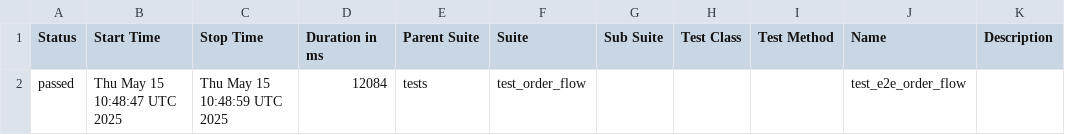
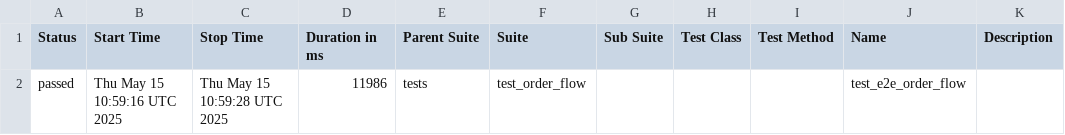
Before and after one commit to Bismaya2401/python-selanium, a CSV file: docs/allure-report/data/suites.csv, drawn as a sheet.

```diff
--- a/docs/allure-report/data/suites.csv
+++ b/docs/allure-report/data/suites.csv
@@ -1,2 +1,2 @@
 "Status","Start Time","Stop Time","Duration in ms","Parent Suite","Suite","Sub Suite","Test Class","Test Method","Name","Description"
-"passed","Thu May 15 10:48:47 UTC 2025","Thu May 15 10:48:59 UTC 2025","12084","tests","test_order_flow","","","","test_e2e_order_flow",""
+"passed","Thu May 15 10:59:16 UTC 2025","Thu May 15 10:59:28 UTC 2025","11986","tests","test_order_flow","","","","test_e2e_order_flow",""
```
Also changed, not shown: 18 other files.
